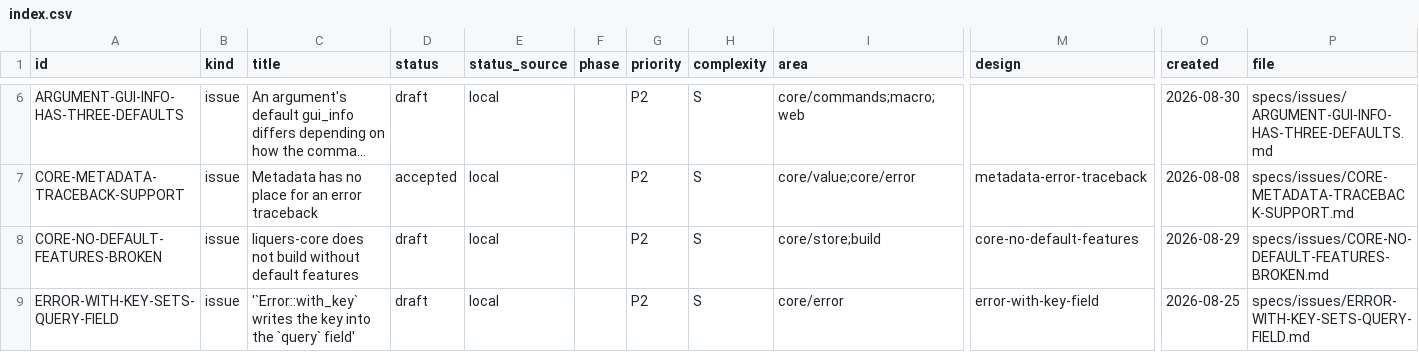
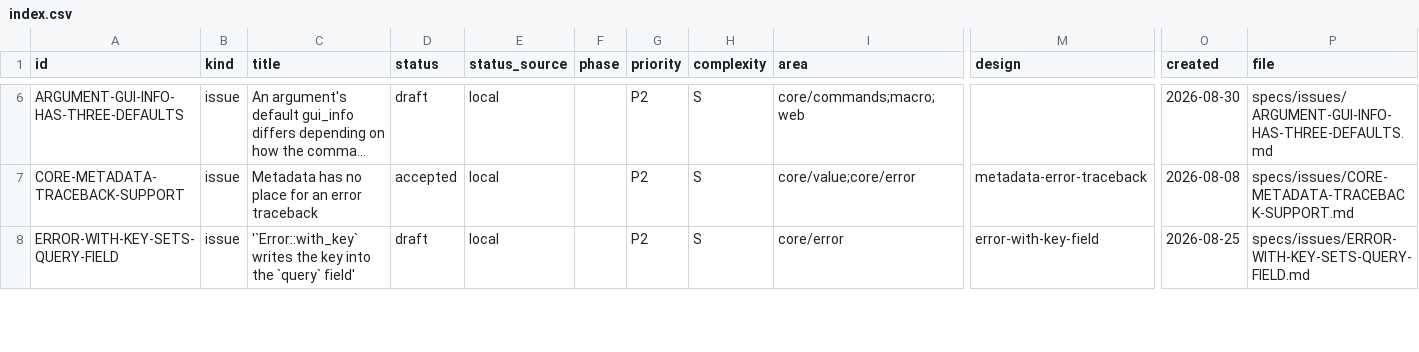
Before and after one commit to orest-d/liquers, a CSV file: specs/index.csv, drawn as a sheet; only a part is shown, gaps mark what is left out; long unchanged cells end in …; removed rows and columns are numbered as before the commit, all else as after; rows hold the shown columns only; the diff covers the shown part only; the diff names each change by its address in the sheet, - before the commit and + after, or states it on an @@ line.

Commit message:
Fix CORE-NO-DEFAULT-FEATURES-BROKEN

```diff
--- a/specs/index.csv
+++ b/specs/index.csv
-row 8: CORE-NO-DEFAULT-FEATURES-BROKEN | issue | liquers-core does not build without default features | draft | local |  | P2 | S | core/store;build | core-no-default-features | 2026-08-29 | specs/issues/CORE-NO-DEFAULT-FEATURES-BROKEN.md
```
Also changed, not shown: 3 added rows and 1 removed row elsewhere in this file, 14 other files.
